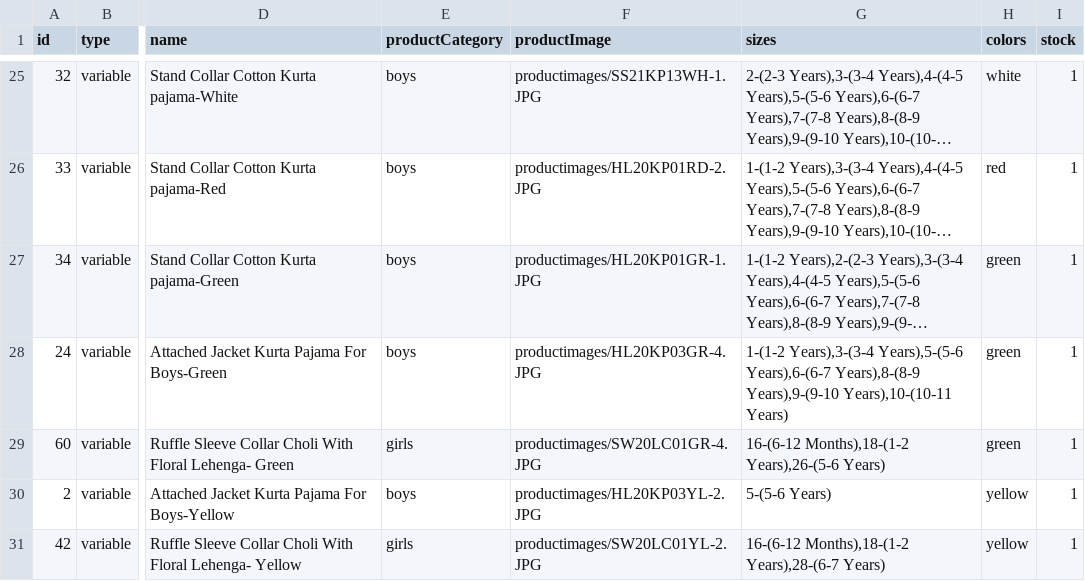
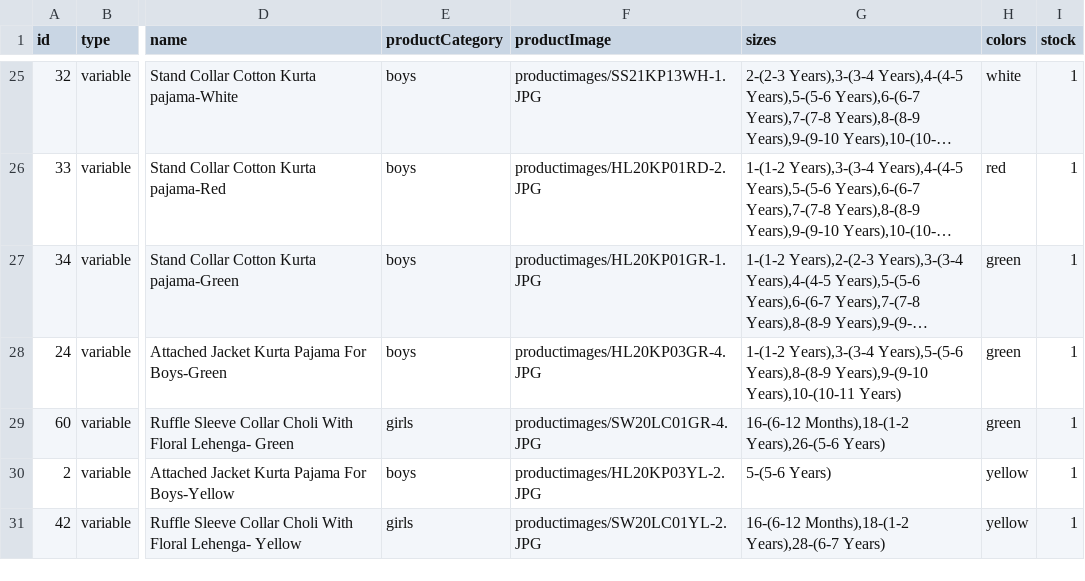
Before and after one commit to vish448/bnbca, a CSV file: src/content/products/products.csv, drawn as a sheet; only a part is shown, gaps mark what is left out; long unchanged cells end in …; the diff names each change by its address in the sheet, - before the commit and + after, or states it on an @@ line.

Commit message:
updated stock

```diff
--- a/src/content/products/products.csv
+++ b/src/content/products/products.csv
-G28 (sizes): …Years),3-(3-4 Years),5-(5-6 Years),6-(6-7 Years),8-(8-9 Years),9-(9-10…
+G28 (sizes): …Years),3-(3-4 Years),5-(5-6 Years),8-(8-9 Years),9-(9-10…
```
